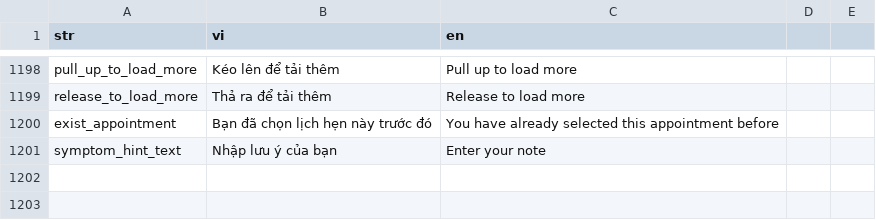
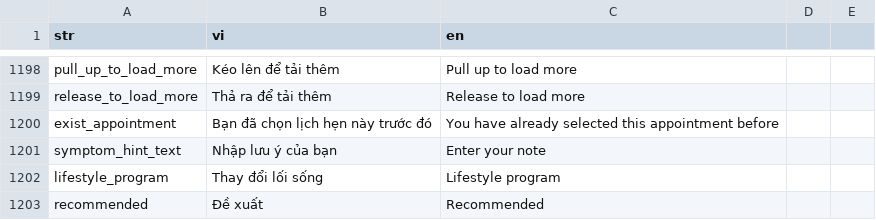
Before and after one commit to diab-machine-2/diab-flutter-mobile, a CSV file: lib/res/translations/langs.csv, drawn as a sheet; only a part is shown, gaps mark what is left out; the diff names each change by its address in the sheet, - before the commit and + after, or states it on an @@ line.

```diff
--- a/lib/res/translations/langs.csv
+++ b/lib/res/translations/langs.csv
+row 1202: lifestyle_program | Thay đổi lối sống | Lifestyle program
+row 1203: recommended | Đề xuất | Recommended
```
Also changed, not shown: 32 other files.
